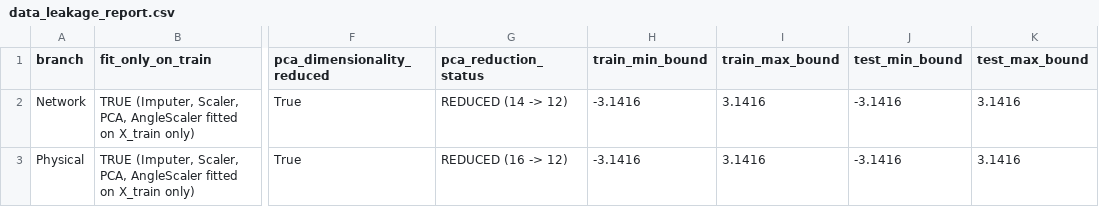
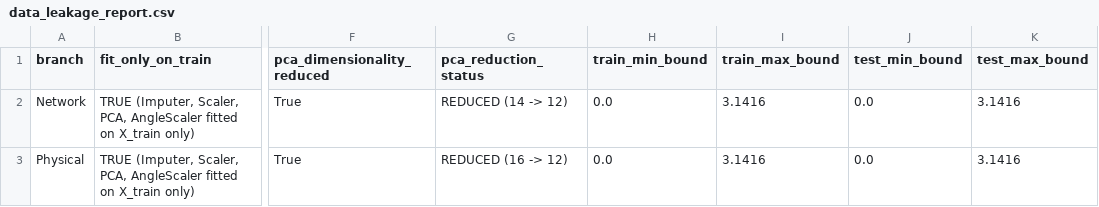
Before and after one commit to silverelloy665/Federated_System_QuantumKernel, a CSV file: reports/data_leakage_report.csv, drawn as a sheet; only a part is shown, gaps mark what is left out; the diff names each change by its address in the sheet, - before the commit and + after, or states it on an @@ line.

```diff
--- a/reports/data_leakage_report.csv
+++ b/reports/data_leakage_report.csv
-H2:H3 (train_min_bound): -3.1416
+H2:H3 (train_min_bound): 0.0
-J2:J3 (test_min_bound): -3.1416
+J2:J3 (test_min_bound): 0.0
```
Also changed, not shown: 58 other files.
